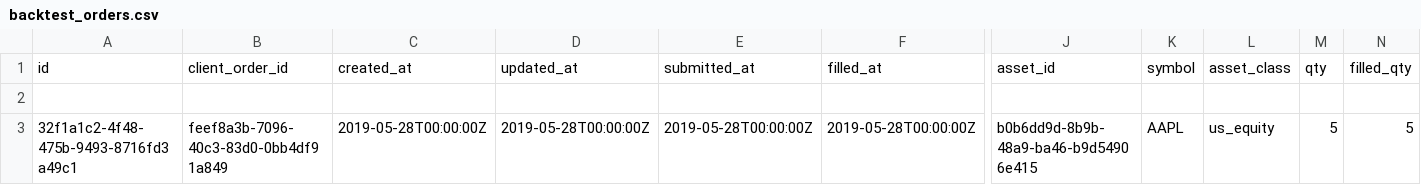
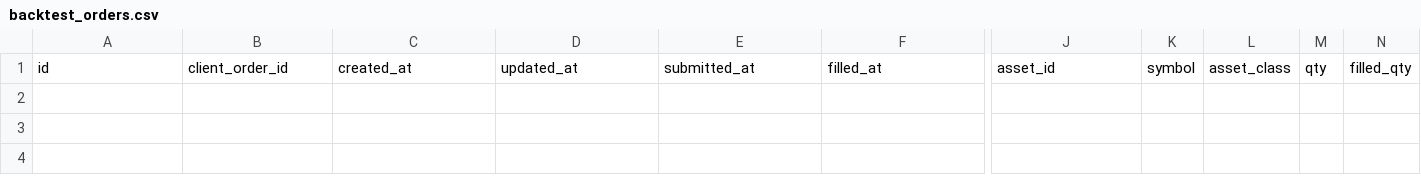
Before and after one commit to kmzjy110/papertradingpython, a CSV file: backtest_orders.csv, drawn as a sheet; only a part is shown, gaps mark what is left out; rows hold the shown columns only; the diff names each change by its address in the sheet, - before the commit and + after, or states it on an @@ line.

```diff
--- a/backtest_orders.csv
+++ b/backtest_orders.csv
-row 2: (empty)
-row 3: 32f1a1c2-4f48-475b-9493-8716fd3a49c1 | feef8a3b-7096-40c3-83d0-0bb4df91a849 | 2019-05-28T00:00:00Z | 2019-05-28T00:00:00Z | 2019-05-28T00:00:00Z | 2019-05-28T00:00:00Z | b0b6dd9d-8b9b-48a9-ba46-b9d54906e415 | AAPL | us_equity | 5 | 5
```
Also changed, not shown: backtest_account.csv, backtest_account_hist.csv, 4 other files.
